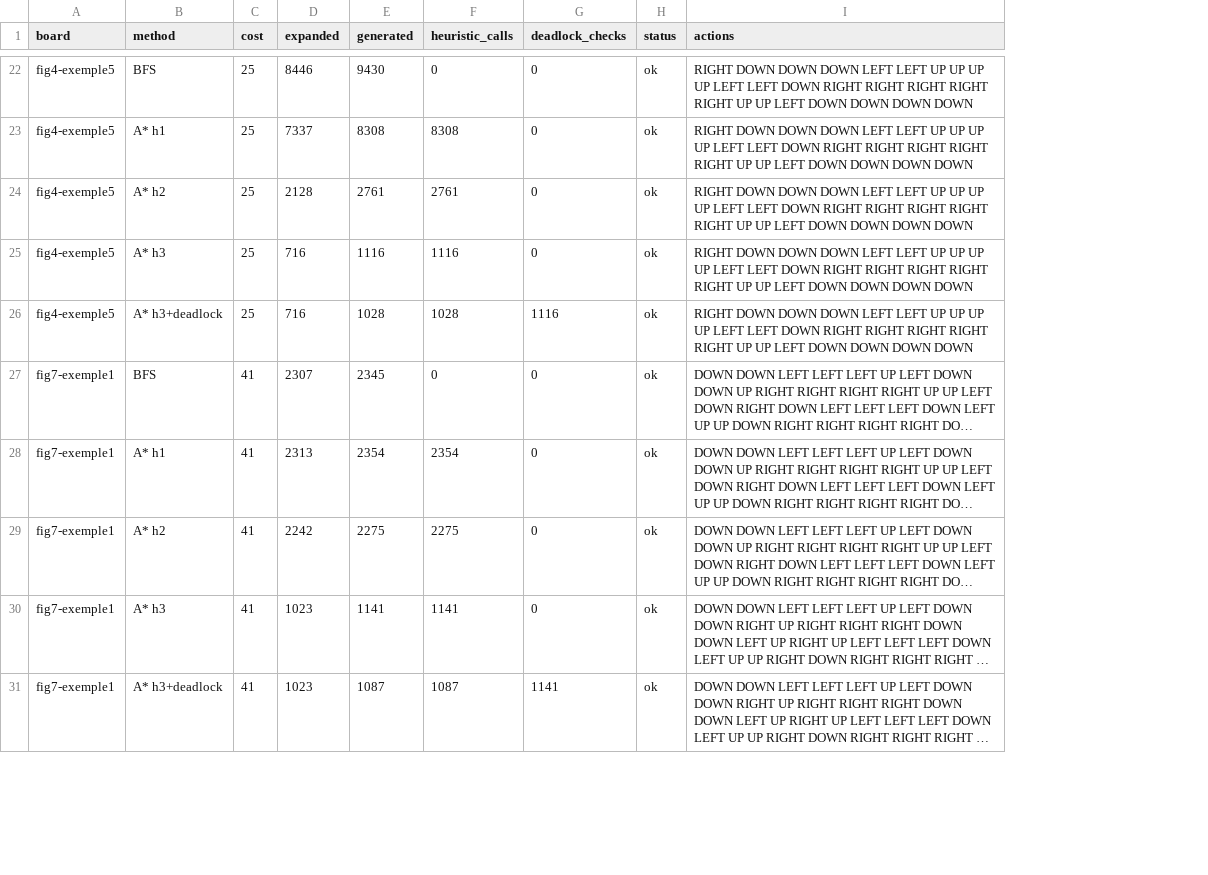
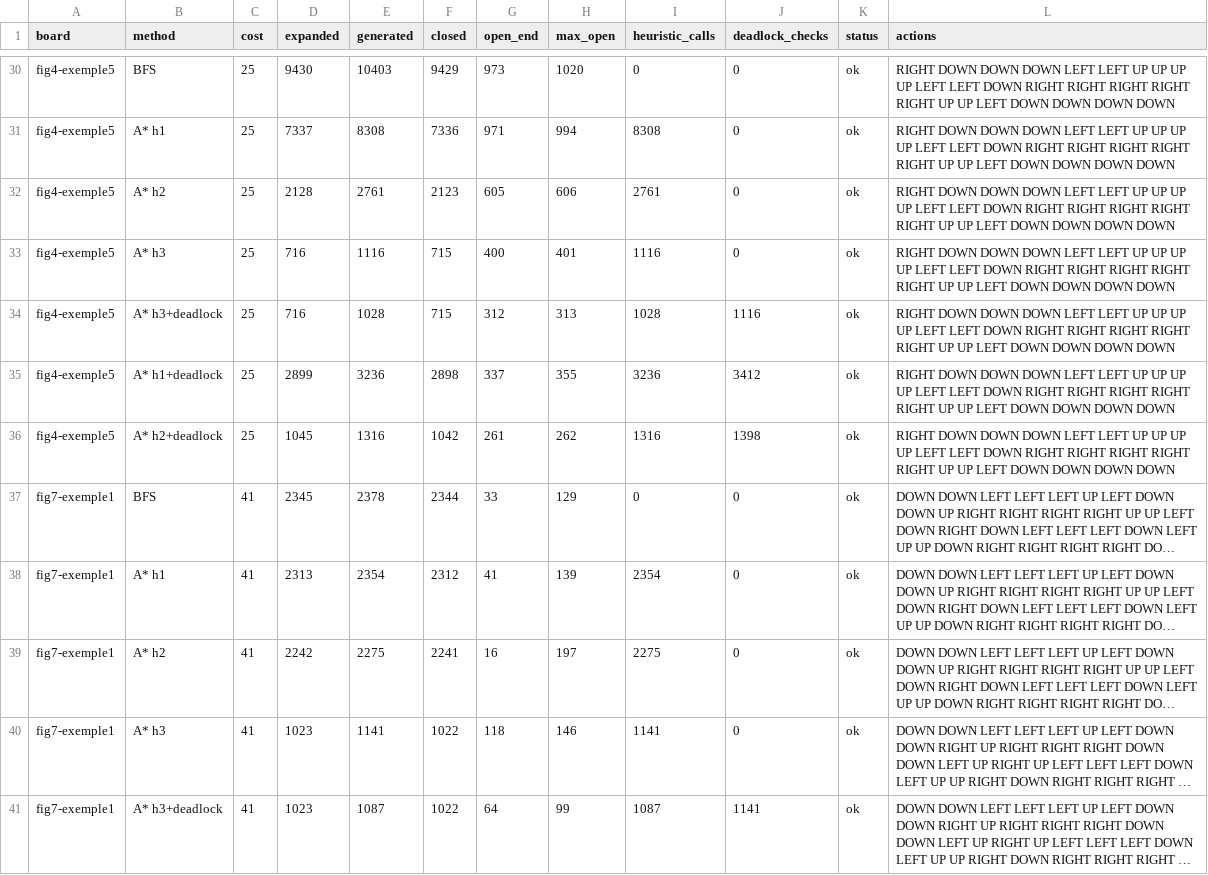
Before and after one commit to aichaboukhecha-ux/projet-RP, a CSV file: benchmark.csv, drawn as a sheet; only a part is shown, gaps mark what is left out; long unchanged cells end in …; addresses are those after the commit; the diff covers the shown part only; the diff names each change by its address in the sheet, - before the commit and + after, or states it on an @@ line.

```diff
--- a/benchmark.csv
+++ b/benchmark.csv
+column F (closed), rows 30-34: 9429 | 7336 | 2123 | 715 | 715; rows 37-41: 2344 | 2312 | 2241 | 1022 | 1022
+column G (open_end), rows 30-34: 973 | 971 | 605 | 400 | 312; rows 37-41: 33 | 41 | 16 | 118 | 64
+column H (max_open), rows 30-34: 1020 | 994 | 606 | 401 | 313; rows 37-41: 129 | 139 | 197 | 146 | 99
-D30 (expanded): 8446
+D30 (expanded): 9430
-E30 (generated): 9430
+E30 (generated): 10403
+row 35: fig4-exemple5 | A* h1+deadlock | 25 | 2899 | 3236 | 2898 | 337 | 355 | 3236 | 3412 | ok | RIGHT DOWN DOWN DOWN LEFT LEFT UP UP UP UP LEFT LEFT DOWN RIGHT RIGHT RIGHT RIGHT RIGHT UP UP LEFT DOWN DOWN DOWN DOWN
+row 36: fig4-exemple5 | A* h2+deadlock | 25 | 1045 | 1316 | 1042 | 261 | 262 | 1316 | 1398 | ok | RIGHT DOWN DOWN DOWN LEFT LEFT UP UP UP UP LEFT LEFT DOWN RIGHT RIGHT RIGHT RIGHT RIGHT UP UP LEFT DOWN DOWN DOWN DOWN
-D37 (expanded): 2307
+D37 (expanded): 2345
-E37 (generated): 2345
+E37 (generated): 2378
```
Also changed, not shown: 12 added rows and 10 edited cells elsewhere in this file, 10 other files.
